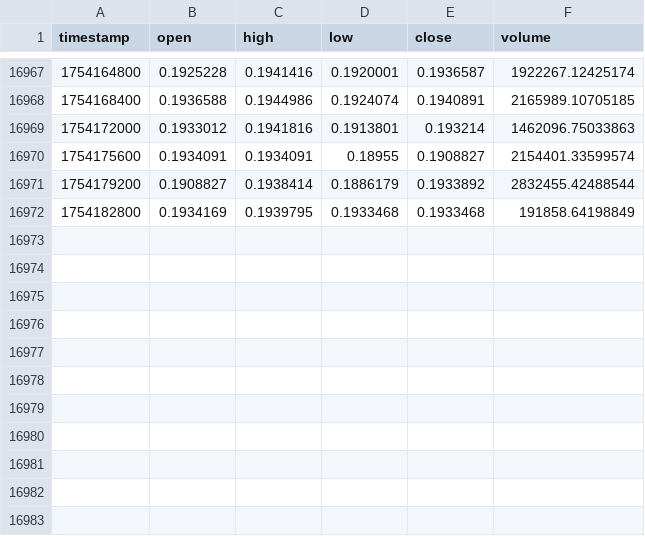
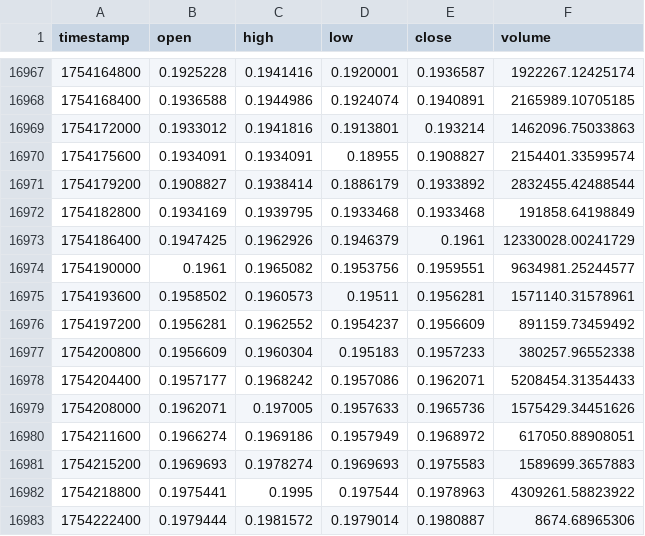
Before and after one commit to CCoxLanternPines/WindowSurfer, a CSV file: data/raw/DOGEUSD.csv, drawn as a sheet; only a part is shown, gaps mark what is left out.

```diff
--- a/data/raw/DOGEUSD.csv
+++ b/data/raw/DOGEUSD.csv
@@ -16972 +16972,12 @@ timestamp,open,high,low,close,volume
 1754182800,0.1934169,0.1939795,0.1933468,0.1933468,191858.64198849
+1754186400,0.1947425,0.1962926,0.1946379,0.1961,12330028.00241729
+1754190000,0.1961,0.1965082,0.1953756,0.1959551,9634981.25244577
+1754193600,0.1958502,0.1960573,0.19511,0.1956281,1571140.31578961
+1754197200,0.1956281,0.1962552,0.1954237,0.1956609,891159.73459492
+1754200800,0.1956609,0.1960304,0.195183,0.1957233,380257.96552338
+1754204400,0.1957177,0.1968242,0.1957086,0.1962071,5208454.31354433
+1754208000,0.1962071,0.197005,0.1957633,0.1965736,1575429.34451626
+1754211600,0.1966274,0.1969186,0.1957949,0.1968972,617050.88908051
+1754215200,0.1969693,0.1978274,0.1969693,0.1975583,1589699.3657883
+1754218800,0.1975441,0.1995,0.197544,0.1978963,4309261.58823922
+1754222400,0.1979444,0.1981572,0.1979014,0.1980887,8674.68965306
```
Also changed, not shown: data/raw/SOLUSD.csv, 2 other files.
